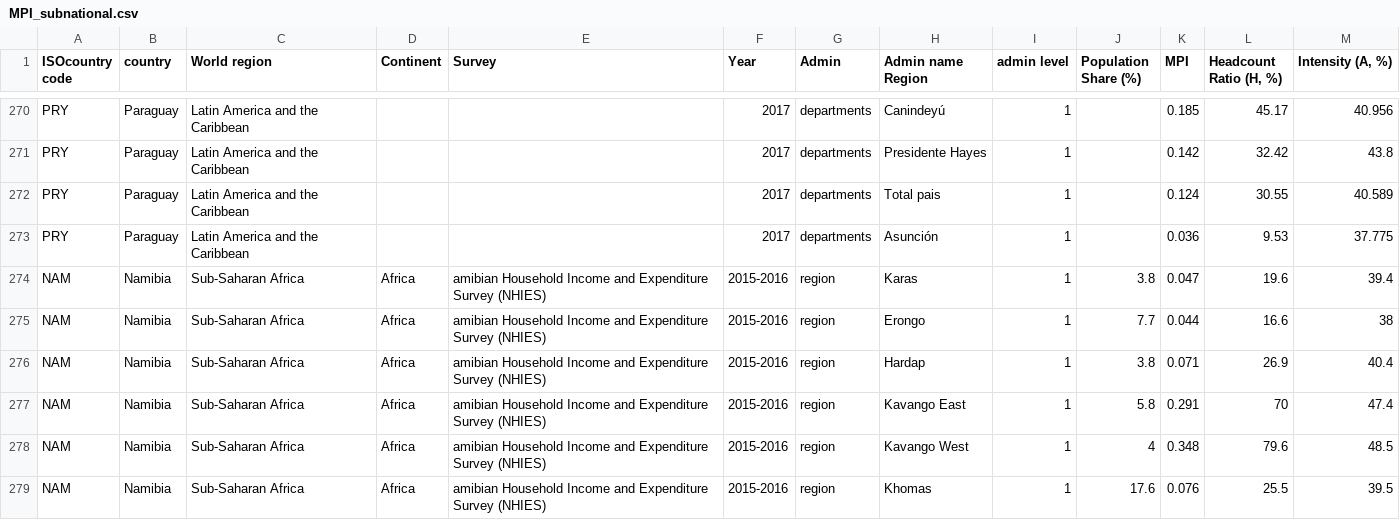
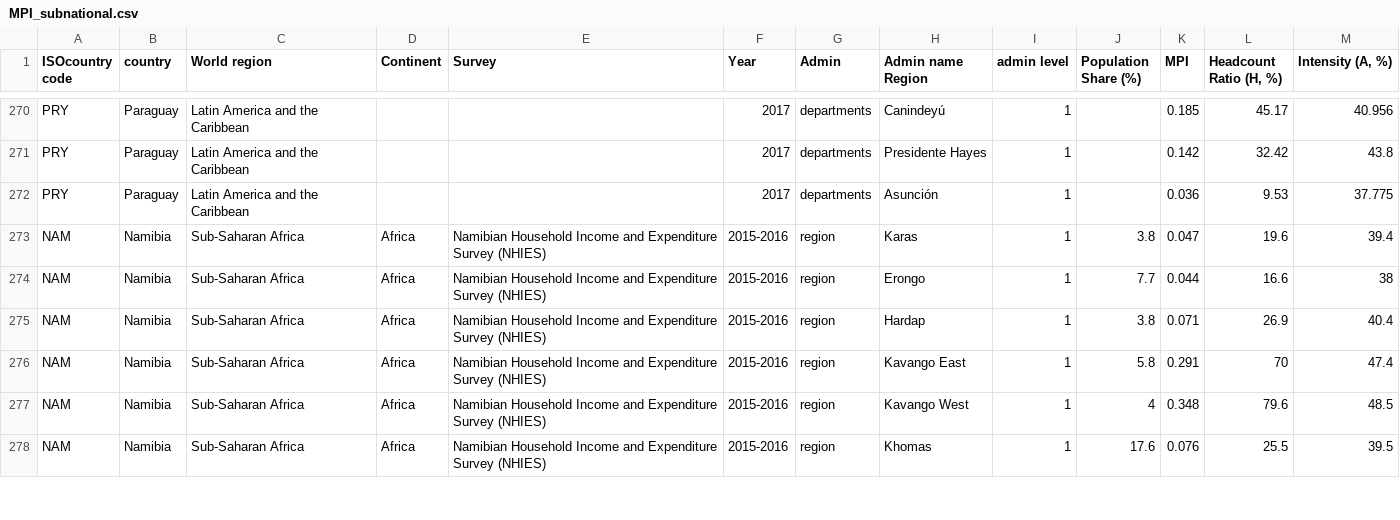
Before and after one commit to UNDP-Data/dv-MPI-poverty-index-data-repo, a CSV file: MPI_subnational.csv, drawn as a sheet; only a part is shown, gaps mark what is left out; the diff covers the shown part only.

```diff
--- a/MPI_subnational.csv
+++ b/MPI_subnational.csv
@@ -271,9 +271,8 @@ PRY,Paraguay,Latin America and the Caribbean,,,2017,departments,Canindeyú,1,,0.
 PRY,Paraguay,Latin America and the Caribbean,,,2017,departments,Presidente Hayes,1,,0.142,32.42,43.8
-PRY,Paraguay,Latin America and the Caribbean,,,2017,departments,Total pais,1,,0.124,30.55,40.589
 PRY,Paraguay,Latin America and the Caribbean,,,2017,departments,Asunción,1,,0.036,9.53,37.775
-NAM,Namibia,Sub-Saharan Africa,Africa,amibian Household Income and Expenditure Survey (NHIES),2015-2016,region,Karas,1,3.8,0.047,19.6,39.4
-NAM,Namibia,Sub-Saharan Africa,Africa,amibian Household Income and Expenditure Survey (NHIES),2015-2016,region,Erongo,1,7.7,0.044,16.6,38
-NAM,Namibia,Sub-Saharan Africa,Africa,amibian Household Income and Expenditure Survey (NHIES),2015-2016,region,Hardap,1,3.8,0.071,26.9,40.4
-NAM,Namibia,Sub-Saharan Africa,Africa,amibian Household Income and Expenditure Survey (NHIES),2015-2016,region,Kavango East,1,5.8,0.291,70,47.4
-NAM,Namibia,Sub-Saharan Africa,Africa,amibian Household Income and Expenditure Survey (NHIES),2015-2016,region,Kavango West,1,4,0.348,79.6,48.5
-NAM,Namibia,Sub-Saharan Africa,Africa,amibian Household Income and Expenditure Survey (NHIES),2015-2016,region,Khomas,1,17.6,0.076,25.5,39.5
+NAM,Namibia,Sub-Saharan Africa,Africa,Namibian Household Income and Expenditure Survey (NHIES),2015-2016,region,Karas,1,3.8,0.047,19.6,39.4
+NAM,Namibia,Sub-Saharan Africa,Africa,Namibian Household Income and Expenditure Survey (NHIES),2015-2016,region,Erongo,1,7.7,0.044,16.6,38
+NAM,Namibia,Sub-Saharan Africa,Africa,Namibian Household Income and Expenditure Survey (NHIES),2015-2016,region,Hardap,1,3.8,0.071,26.9,40.4
+NAM,Namibia,Sub-Saharan Africa,Africa,Namibian Household Income and Expenditure Survey (NHIES),2015-2016,region,Kavango East,1,5.8,0.291,70,47.4
+NAM,Namibia,Sub-Saharan Africa,Africa,Namibian Household Income and Expenditure Survey (NHIES),2015-2016,region,Kavango West,1,4,0.348,79.6,48.5
+NAM,Namibia,Sub-Saharan Africa,Africa,Namibian Household Income and Expenditure Survey (NHIES),2015-2016,region,Khomas,1,17.6,0.076,25.5,39.5
```
Also changed, not shown: 8 edited cells elsewhere in this file, MPI_national_multiple_years.csv.
